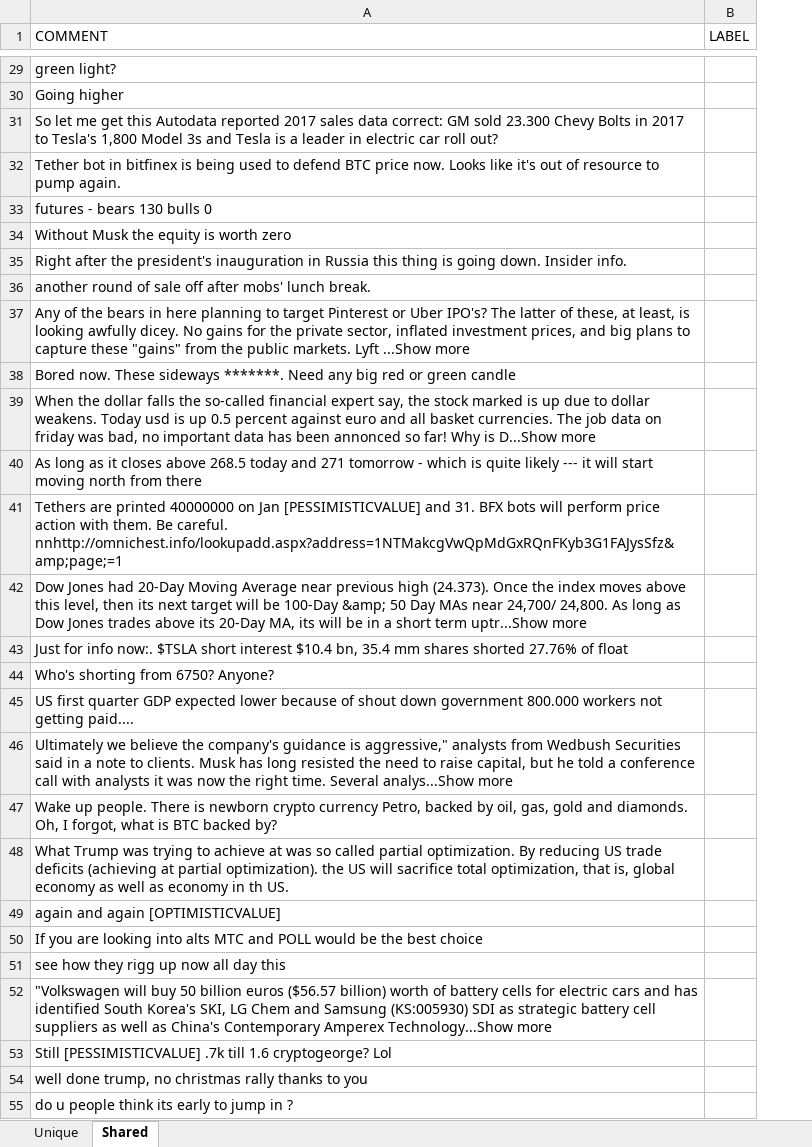
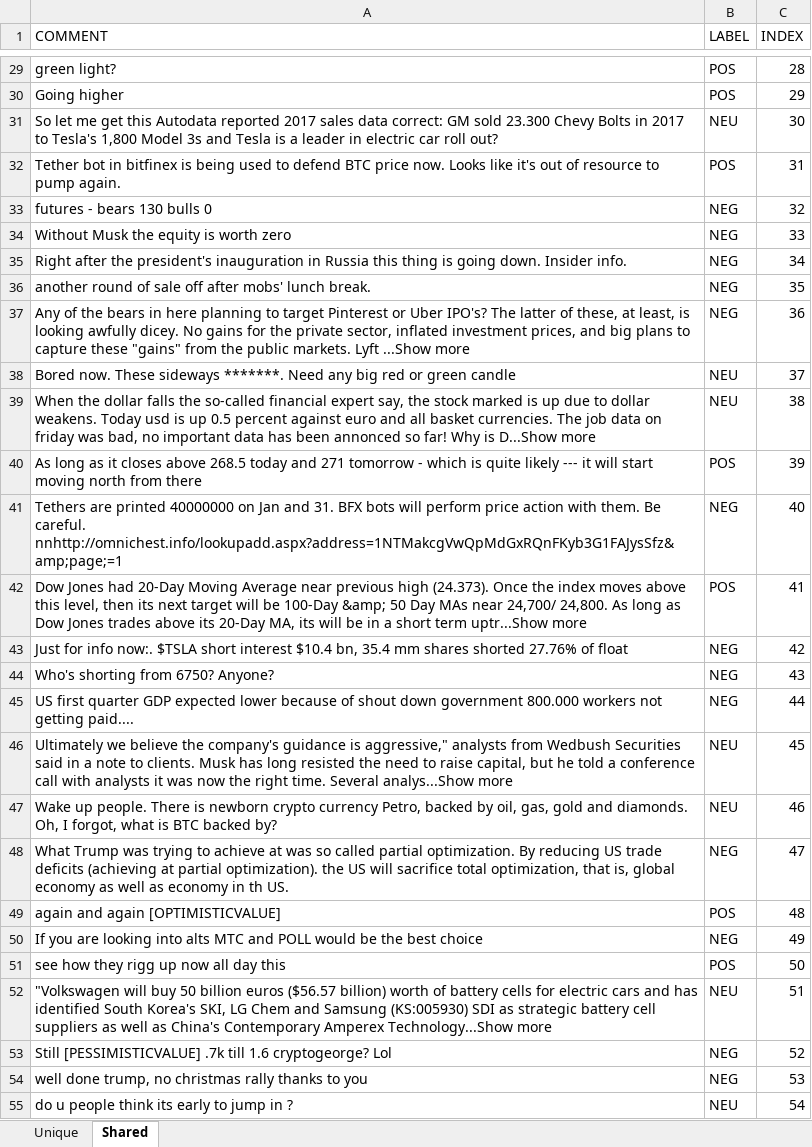
Before and after one commit to falkenovergaard/TA_Exam, an Excel workbook: data/labeled_data/Casper.xlsx, sheet Shared, drawn as a sheet; only a part is shown, gaps mark what is left out; values as stored, in another font and other column widths than the file's, no borders; removed rows and columns are numbered as before the commit, all else as after; the diff covers the shown part only; the diff names each change by its address in the sheet, - before the commit and + after, or states it on an @@ line.

```diff
--- a/data/labeled_data/Casper.xlsx (sheet Shared)
+++ b/data/labeled_data/Casper.xlsx (sheet Shared)
+column C (INDEX), rows 29-40: 28 | 29 | 30 | 31 | 32 | 33 | 34 | 35 | 36 | 37 | 38 | 39; rows 42-55: 41 | 42 | 43 | 44 | 45 | 46 | 47 | 48 | 49 | 50 | 51 | 52 | 53 | 54
-B29:B30 (LABEL): (empty)
+B29:B30 (LABEL): POS
-B31 (LABEL): (empty)
+B31 (LABEL): NEU
-B32 (LABEL): (empty)
+B32 (LABEL): POS
-B33:B37 (LABEL): (empty)
+B33:B37 (LABEL): NEG
-B38:B39 (LABEL): (empty)
+B38:B39 (LABEL): NEU
-B40 (LABEL): (empty)
+B40 (LABEL): POS
-row 41: Tethers are printed 40000000 on Jan [PESSIMISTICVALUE] and 31. BFX bots will perform price action with them. Be careful. nnhttp://omnichest.info/lookupadd.aspx?address=1NTMakcgVwQpMdGxRQnFKyb3G1FAJysSfz&amp;page;=1
+row 41: Tethers are printed 40000000 on Jan and 31. BFX bots will perform price action with them. Be careful. nnhttp://omnichest.info/lookupadd.aspx?address=1NTMakcgVwQpMdGxRQnFKyb3G1FAJysSfz&amp;page;=1 | NEG | 40
-B42 (LABEL): (empty)
+B42 (LABEL): POS
-B43:B45 (LABEL): (empty)
+B43:B45 (LABEL): NEG
-B46:B47 (LABEL): (empty)
+B46:B47 (LABEL): NEU
-B48 (LABEL): (empty)
+B48 (LABEL): NEG
-B49 (LABEL): (empty)
+B49 (LABEL): POS
-B50 (LABEL): (empty)
+B50 (LABEL): NEG
-B51 (LABEL): (empty)
+B51 (LABEL): POS
-B52 (LABEL): (empty)
+B52 (LABEL): NEU
-B53:B54 (LABEL): (empty)
+B53:B54 (LABEL): NEG
-B55 (LABEL): (empty)
+B55 (LABEL): NEU
```
Also changed, not shown: 1 added row, 1 removed row and 72 edited cells elsewhere in this sheet, sheet Unique, 1 other file.
